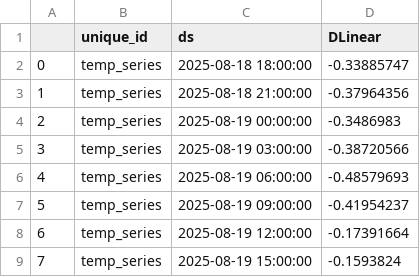
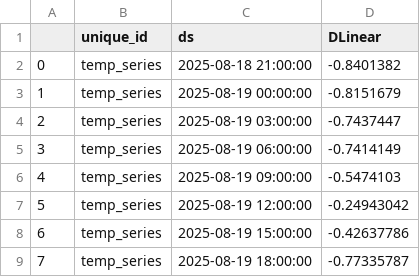
Before and after one commit to Myboo235/weather_forecast_app, a CSV file: model/dlinear/dlinear_forecast.csv, drawn as a sheet.

```diff
--- a/model/dlinear/dlinear_forecast.csv
+++ b/model/dlinear/dlinear_forecast.csv
@@ -1,9 +1,9 @@
 ,unique_id,ds,DLinear
-0,temp_series,2025-08-18 18:00:00,-0.33885747
-1,temp_series,2025-08-18 21:00:00,-0.37964356
-2,temp_series,2025-08-19 00:00:00,-0.3486983
-3,temp_series,2025-08-19 03:00:00,-0.38720566
-4,temp_series,2025-08-19 06:00:00,-0.48579693
-5,temp_series,2025-08-19 09:00:00,-0.41954237
-6,temp_series,2025-08-19 12:00:00,-0.17391664
-7,temp_series,2025-08-19 15:00:00,-0.1593824
+0,temp_series,2025-08-18 21:00:00,-0.8401382
+1,temp_series,2025-08-19 00:00:00,-0.8151679
+2,temp_series,2025-08-19 03:00:00,-0.7437447
+3,temp_series,2025-08-19 06:00:00,-0.7414149
+4,temp_series,2025-08-19 09:00:00,-0.5474103
+5,temp_series,2025-08-19 12:00:00,-0.24943042
+6,temp_series,2025-08-19 15:00:00,-0.42637786
+7,temp_series,2025-08-19 18:00:00,-0.77335787
```
Also changed, not shown: model/dlinear/dlinear_forecast_reversed.csv.
